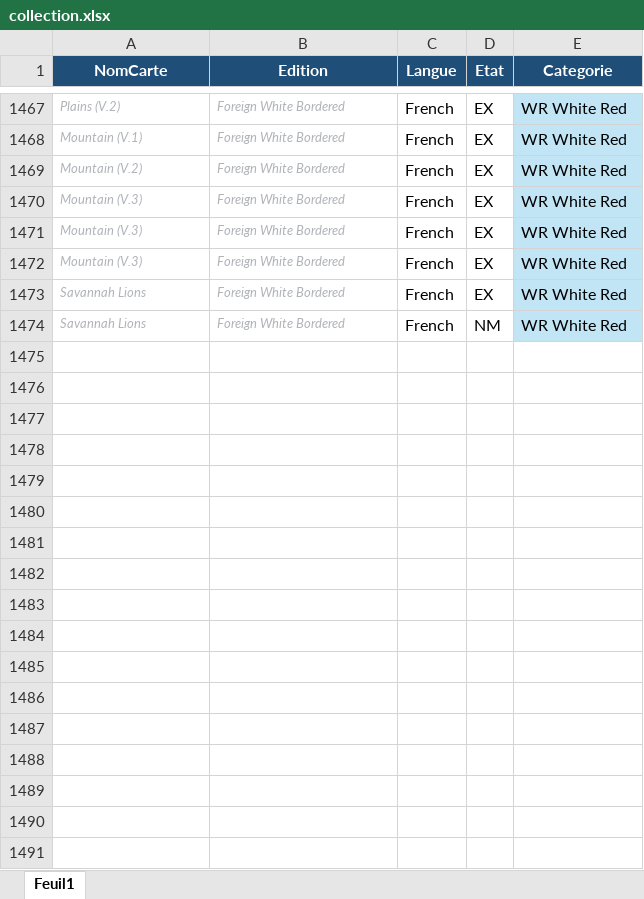
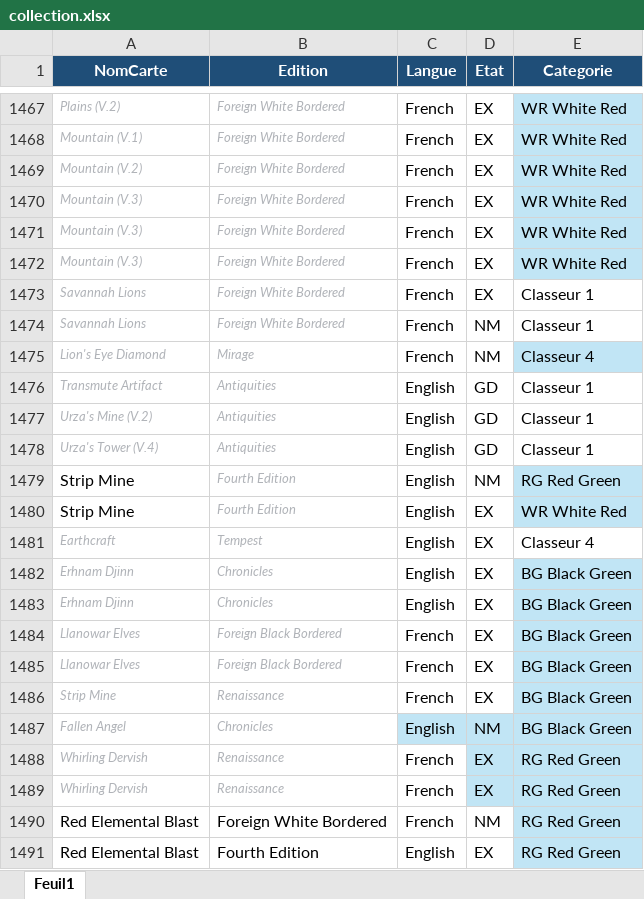
Before and after one commit to sokomano-ship-it/mtg-portfolio, an Excel workbook: uploads/collection.xlsx, sheet Feuil1, drawn as a sheet; only a part is shown, gaps mark what is left out; values as stored, in another font and other column widths than the file's, no borders; table styles not drawn; the diff covers the shown part only; the diff names each change by its address in the sheet, - before the commit and + after, or states it on an @@ line.

Commit message:
Update collection workbook

```diff
--- a/uploads/collection.xlsx (sheet Feuil1)
+++ b/uploads/collection.xlsx (sheet Feuil1)
-E1473:E1474 (Categorie): WR White Red
+E1473:E1474 (Categorie): Classeur 1
-E1473:E1474 fill: #C1E5F5
+E1473:E1474 fill: none
+row 1475: Lion's Eye Diamond | Mirage | French | NM | Classeur 4
+row 1476: Transmute Artifact | Antiquities | English | GD | Classeur 1
+row 1477: Urza's Mine (V.2) | Antiquities | English | GD | Classeur 1
+row 1478: Urza's Tower (V.4) | Antiquities | English | GD | Classeur 1
+row 1479: Strip Mine | Fourth Edition | English | NM | RG Red Green
+row 1480: Strip Mine | Fourth Edition | English | EX | WR White Red
+row 1481: Earthcraft | Tempest | English | EX | Classeur 4
+row 1482: Erhnam Djinn | Chronicles | English | EX | BG Black Green
+row 1483: Erhnam Djinn | Chronicles | English | EX | BG Black Green
+row 1484: Llanowar Elves | Foreign Black Bordered | French | EX | BG Black Green
+row 1485: Llanowar Elves | Foreign Black Bordered | French | EX | BG Black Green
+row 1486: Strip Mine | Renaissance | French | EX | BG Black Green
+row 1487: Fallen Angel | Chronicles | English | NM | BG Black Green
+row 1488: Whirling Dervish | Renaissance | French | EX | RG Red Green
+row 1489: Whirling Dervish | Renaissance | French | EX | RG Red Green
+row 1490: Red Elemental Blast | Foreign White Bordered | French | NM | RG Red Green
+row 1491: Red Elemental Blast | Fourth Edition | English | EX | RG Red Green
```
Also changed, not shown: 40 added rows and 1 edited cell elsewhere in this sheet.
